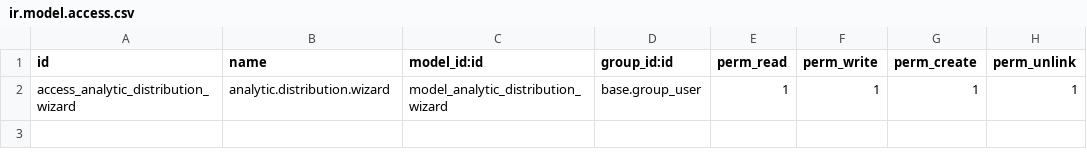
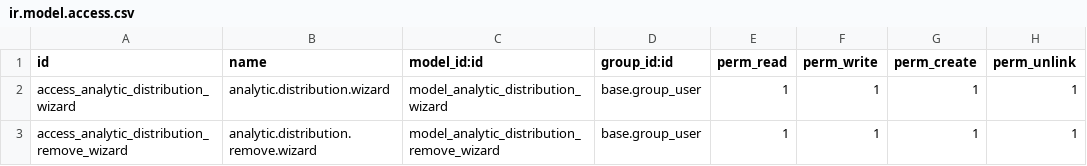
Before and after one commit to Hammdie/dtx_analytic_wizard, a CSV file: dtx_analytic_wizard/security/ir.model.access.csv, drawn as a sheet.

Commit message:
v18.0.2.0.0: Add Remove Analytic Accounts wizard, English texts with German translations

```diff
--- a/dtx_analytic_wizard/security/ir.model.access.csv
+++ b/dtx_analytic_wizard/security/ir.model.access.csv
@@ -2 +2,2 @@ id,name,model_id:id,group_id:id,perm_read,perm_write,perm_create,perm_unlink
 access_analytic_distribution_wizard,analytic.distribution.wizard,model_analytic_distribution_wizard,base.group_user,1,1,1,1
+access_analytic_distribution_remove_wizard,analytic.distribution.remove.wizard,model_analytic_distribution_remove_wizard,base.group_user,1,1,1,1
```
Also changed, not shown: 7 other files.
